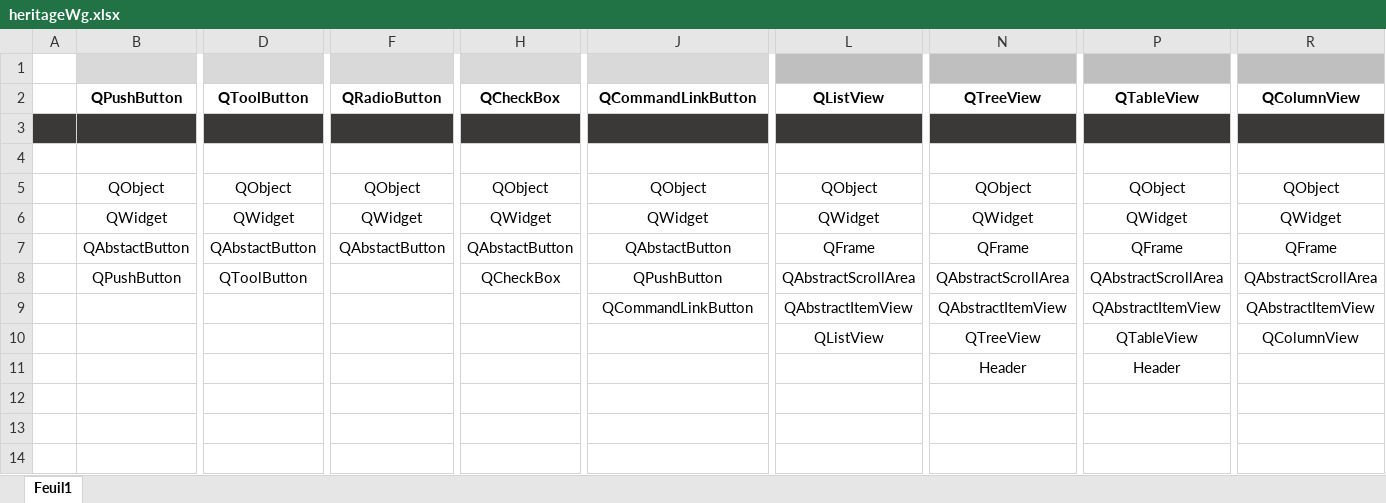
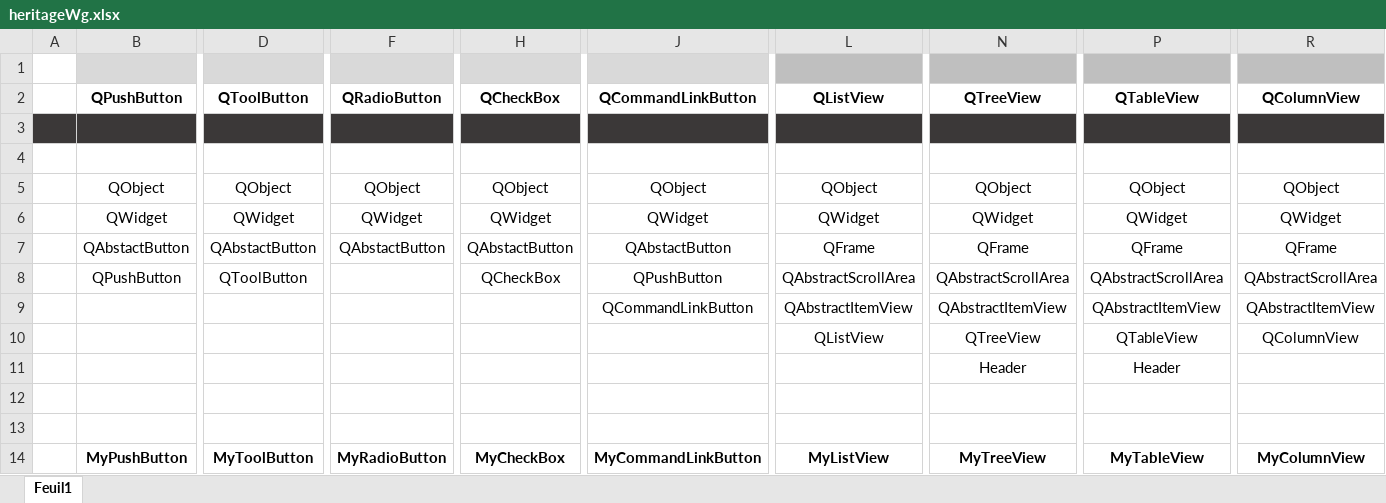
Before and after one commit to LaM0uette/PySide6_Blank_Project_demo, an Excel workbook: docs/heritageWg.xlsx, sheet Feuil1, drawn as a sheet; only a part is shown, gaps mark what is left out; values as stored, in another font and other column widths than the file's, no borders; conditional formats not drawn; rows hold the shown columns only; the diff names each change by its address in the sheet, - before the commit and + after, or states it on an @@ line.

```diff
--- a/docs/heritageWg.xlsx (sheet Feuil1)
+++ b/docs/heritageWg.xlsx (sheet Feuil1)
+row 13: (empty)
+row 14:  | MyPushButton | MyToolButton | MyRadioButton | MyCheckBox | MyCommandLinkButton | MyListView | MyTreeView | MyTableView | MyColumnView
```
Also changed, not shown: 3 other files.
